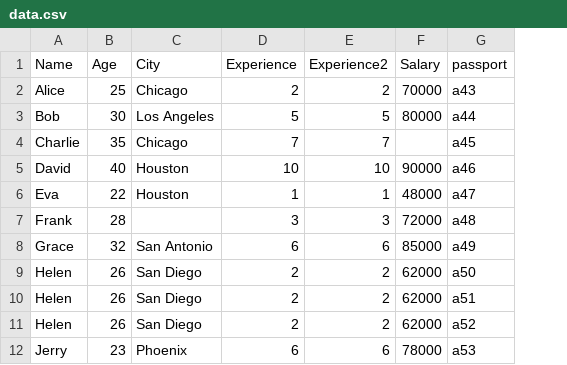
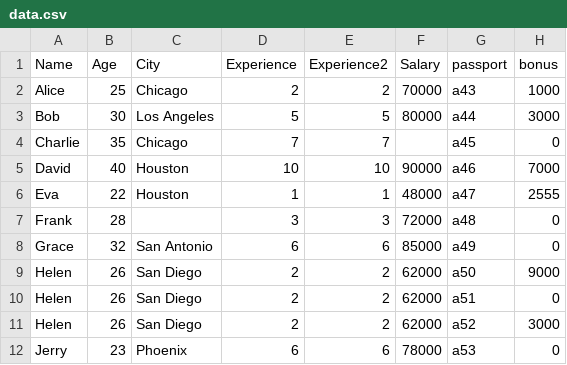
Before and after one commit to ash322ash422/tut_pandas_numpy, a CSV file: data.csv, drawn as a sheet; the diff names each change by its address in the sheet, - before the commit and + after, or states it on an @@ line.

```diff
--- a/data.csv
+++ b/data.csv
+column H (bonus), rows 2-12: 1000 | 3000 | 0 | 7000 | 2555 | 0 | 0 | 9000 | 0 | 3000 | 0
```
Also changed, not shown: 11 other files.
